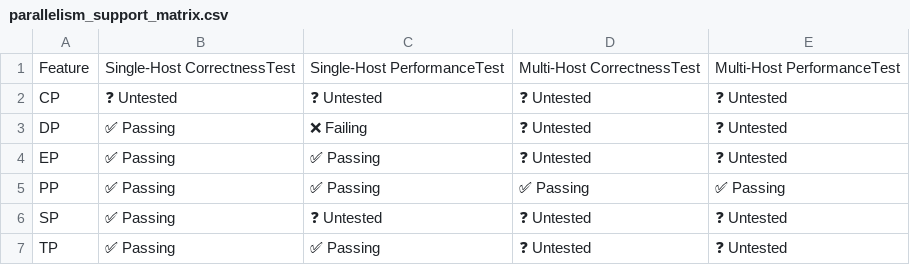
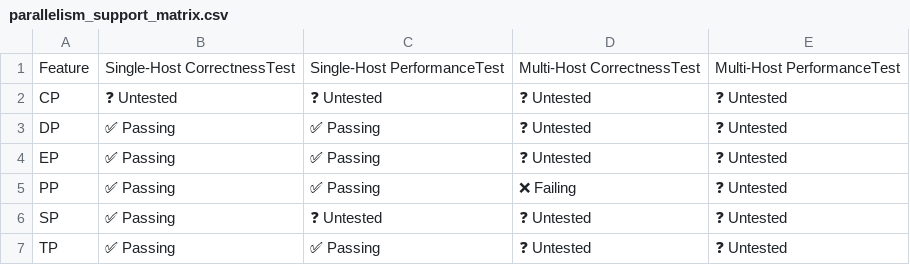
Before and after one commit to inkitori/claude-deepseek-v4, a CSV file: support_matrices/nightly/v6e/vllm/parallelism_support_matrix.csv, drawn as a sheet.

Commit message:
[skip ci] Update nightly support matrices for vllm (v6e/v7x)
Signed-off-by: Buildkite Bot <buildkite-bot@users.noreply.github.com>

```diff
--- a/support_matrices/nightly/v6e/vllm/parallelism_support_matrix.csv
+++ b/support_matrices/nightly/v6e/vllm/parallelism_support_matrix.csv
@@ -2,5 +2,5 @@ Feature,Single-Host CorrectnessTest,Single-Host PerformanceTest,Multi-Host Corre
 "CP",❓ Untested,❓ Untested,❓ Untested,❓ Untested
-"DP",✅ Passing,❌ Failing,❓ Untested,❓ Untested
+"DP",✅ Passing,✅ Passing,❓ Untested,❓ Untested
 "EP",✅ Passing,✅ Passing,❓ Untested,❓ Untested
-"PP",✅ Passing,✅ Passing,✅ Passing,✅ Passing
+"PP",✅ Passing,✅ Passing,❌ Failing,❓ Untested
 "SP",✅ Passing,❓ Untested,❓ Untested,❓ Untested
```
Also changed, not shown: support_matrices/nightly/v7x/vllm/model_support_matrix.csv.
